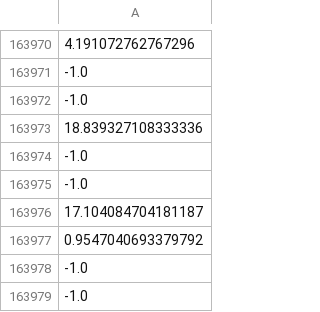
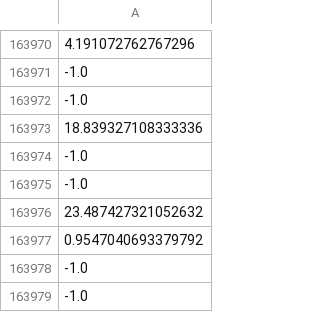
Before and after one commit to osj05081/project2, a CSV file: data/v_data.csv, drawn as a sheet; only a part is shown, gaps mark what is left out; the diff names each change by its address in the sheet, - before the commit and + after, or states it on an @@ line.

```diff
--- a/data/v_data.csv
+++ b/data/v_data.csv
-A163976: 17.104084704181187
+A163976: 23.487427321052632
```
